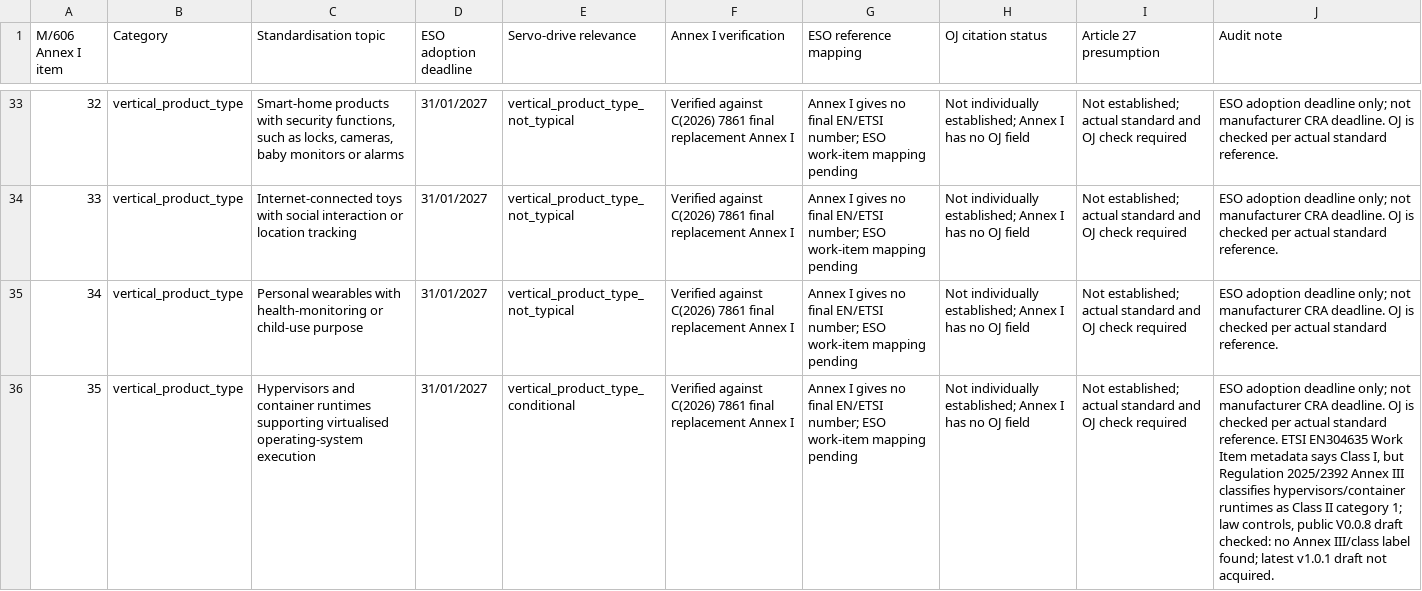
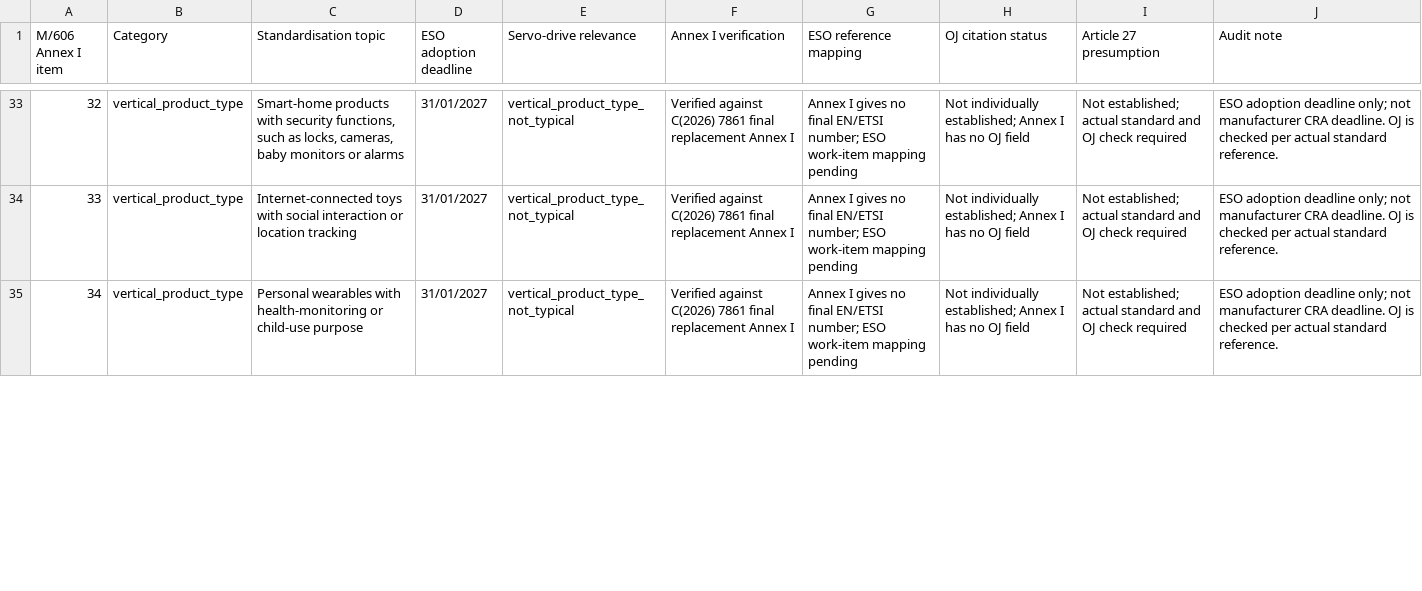
Before and after one commit to useformotor3/ai-discord-bot, a CSV file: reports/CRA_M606_41_ITEM_PRIMARY_SOURCE_AUDIT_2026-11-20.csv, drawn as a sheet; only a part is shown, gaps mark what is left out; removed rows and columns are numbered as before the commit, all else as after; the diff covers the shown part only; the diff names each change by its address in the sheet, - before the commit and + after, or states it on an @@ line.

Commit message:
docs(cra): verify latest firewall draft and refine class metadata findings

```diff
--- a/reports/CRA_M606_41_ITEM_PRIMARY_SOURCE_AUDIT_2026-11-20.csv
+++ b/reports/CRA_M606_41_ITEM_PRIMARY_SOURCE_AUDIT_2026-11-20.csv
-row 36: 35 | vertical_product_type | Hypervisors and container runtimes supporting virtualised operating-system execution | 31/01/2027 | vertical_product_type_conditional | Verified against C(2026) 7861 final replacement Annex I | Annex I gives no final EN/ETSI number; ESO work-item mapping pending | Not individually established; Annex I has no OJ field | Not established; actual standard and OJ check required | ESO adoption deadline only; not manufacturer CRA deadline. OJ is checked per actual standard reference. ETSI EN304635 Work Item metadata says Class I, but Regulation 2025/2392 Annex III classifies hypervisors/container runtimes as Class II category 1; law controls, public V0.0.8 draft checked: no Annex III/class label found; latest v1.0.1 draft not acquired.
```
Also changed, not shown: 2 added rows and 1 removed row elsewhere in this file.
